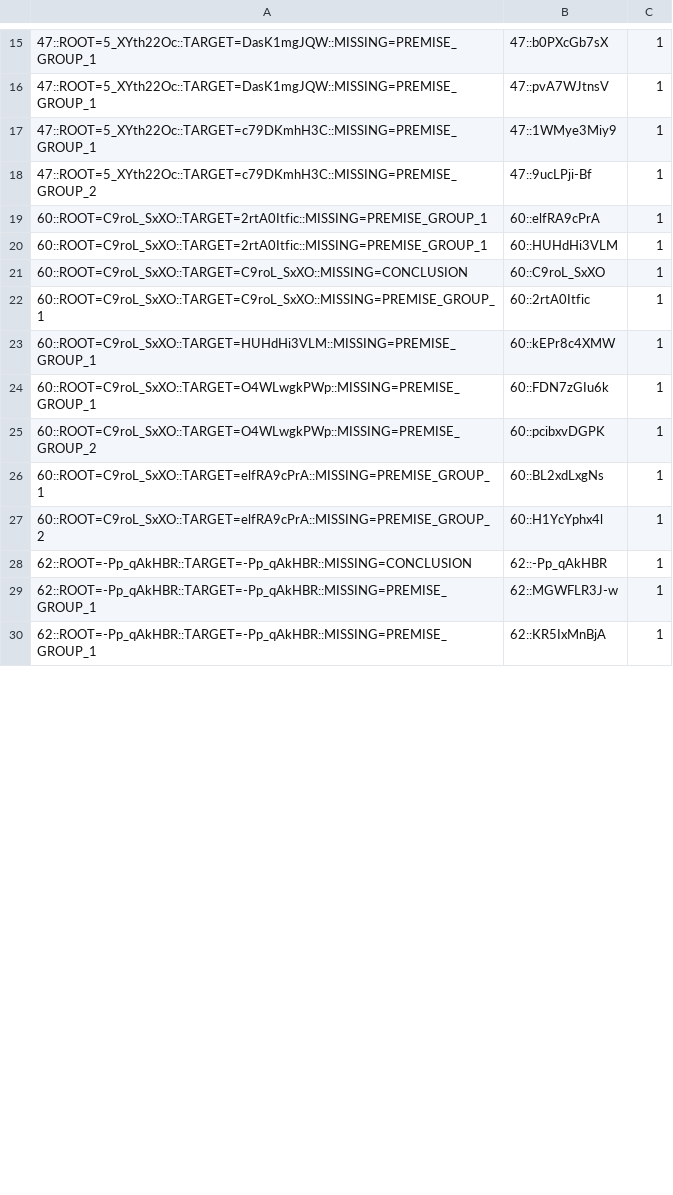
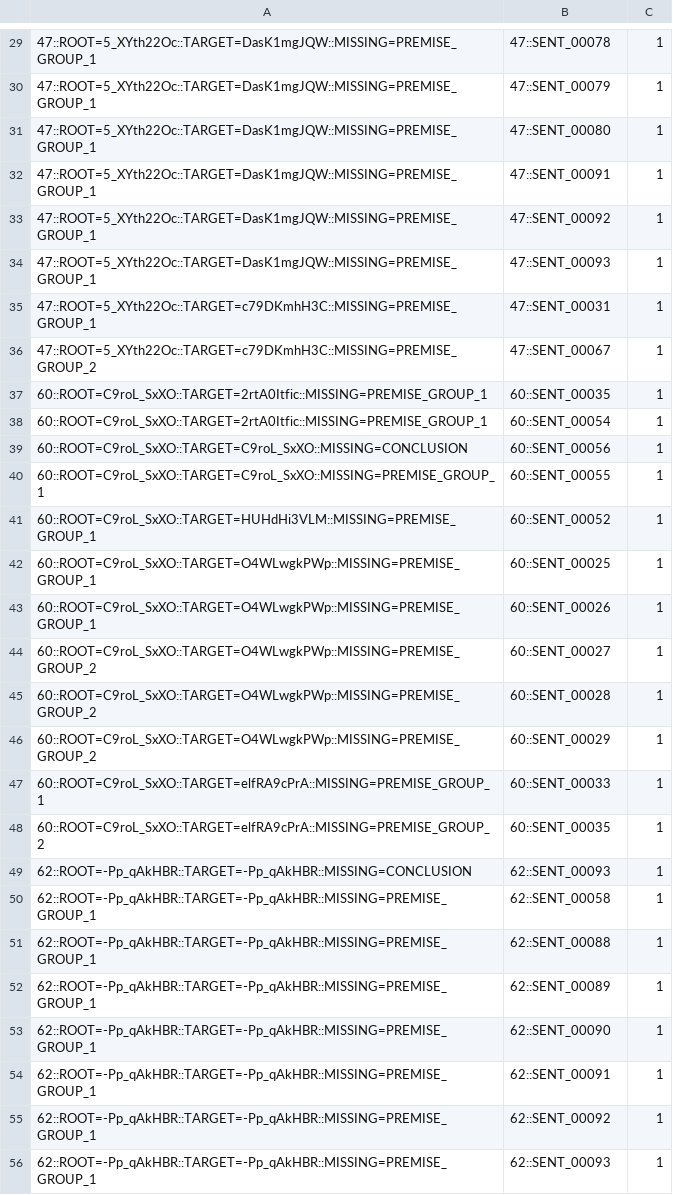
Before and after one commit to luisedmundo354/legalpaca, a TSV file: corporate_reorganization/data/final_annotations_gold/processed/qrels/val.tsv, drawn as a sheet; only a part is shown, gaps mark what is left out; the diff covers the shown part only.

```diff
--- a/corporate_reorganization/data/final_annotations_gold/processed/qrels/val.tsv
+++ b/corporate_reorganization/data/final_annotations_gold/processed/qrels/val.tsv
@@ -15,16 +29,28 @@
-47::ROOT=5_XYth22Oc::TARGET=DasK1mgJQW::MISSING=PREMISE_GROUP_1	47::b0PXcGb7sX	1
-47::ROOT=5_XYth22Oc::TARGET=DasK1mgJQW::MISSING=PREMISE_GROUP_1	47::pvA7WJtnsV	1
-47::ROOT=5_XYth22Oc::TARGET=c79DKmhH3C::MISSING=PREMISE_GROUP_1	47::1WMye3Miy9	1
-47::ROOT=5_XYth22Oc::TARGET=c79DKmhH3C::MISSING=PREMISE_GROUP_2	47::9ucLPji-Bf	1
-60::ROOT=C9roL_SxXO::TARGET=2rtA0Itfic::MISSING=PREMISE_GROUP_1	60::elfRA9cPrA	1
-60::ROOT=C9roL_SxXO::TARGET=2rtA0Itfic::MISSING=PREMISE_GROUP_1	60::HUHdHi3VLM	1
-60::ROOT=C9roL_SxXO::TARGET=C9roL_SxXO::MISSING=CONCLUSION	60::C9roL_SxXO	1
-60::ROOT=C9roL_SxXO::TARGET=C9roL_SxXO::MISSING=PREMISE_GROUP_1	60::2rtA0Itfic	1
-60::ROOT=C9roL_SxXO::TARGET=HUHdHi3VLM::MISSING=PREMISE_GROUP_1	60::kEPr8c4XMW	1
-60::ROOT=C9roL_SxXO::TARGET=O4WLwgkPWp::MISSING=PREMISE_GROUP_1	60::FDN7zGIu6k	1
-60::ROOT=C9roL_SxXO::TARGET=O4WLwgkPWp::MISSING=PREMISE_GROUP_2	60::pcibxvDGPK	1
-60::ROOT=C9roL_SxXO::TARGET=elfRA9cPrA::MISSING=PREMISE_GROUP_1	60::BL2xdLxgNs	1
-60::ROOT=C9roL_SxXO::TARGET=elfRA9cPrA::MISSING=PREMISE_GROUP_2	60::H1YcYphx4l	1
-62::ROOT=-Pp_qAkHBR::TARGET=-Pp_qAkHBR::MISSING=CONCLUSION	62::-Pp_qAkHBR	1
-62::ROOT=-Pp_qAkHBR::TARGET=-Pp_qAkHBR::MISSING=PREMISE_GROUP_1	62::MGWFLR3J-w	1
-62::ROOT=-Pp_qAkHBR::TARGET=-Pp_qAkHBR::MISSING=PREMISE_GROUP_1	62::KR5IxMnBjA	1
+47::ROOT=5_XYth22Oc::TARGET=DasK1mgJQW::MISSING=PREMISE_GROUP_1	47::SENT_00078	1
+47::ROOT=5_XYth22Oc::TARGET=DasK1mgJQW::MISSING=PREMISE_GROUP_1	47::SENT_00079	1
+47::ROOT=5_XYth22Oc::TARGET=DasK1mgJQW::MISSING=PREMISE_GROUP_1	47::SENT_00080	1
+47::ROOT=5_XYth22Oc::TARGET=DasK1mgJQW::MISSING=PREMISE_GROUP_1	47::SENT_00091	1
+47::ROOT=5_XYth22Oc::TARGET=DasK1mgJQW::MISSING=PREMISE_GROUP_1	47::SENT_00092	1
+47::ROOT=5_XYth22Oc::TARGET=DasK1mgJQW::MISSING=PREMISE_GROUP_1	47::SENT_00093	1
+47::ROOT=5_XYth22Oc::TARGET=c79DKmhH3C::MISSING=PREMISE_GROUP_1	47::SENT_00031	1
+47::ROOT=5_XYth22Oc::TARGET=c79DKmhH3C::MISSING=PREMISE_GROUP_2	47::SENT_00067	1
+60::ROOT=C9roL_SxXO::TARGET=2rtA0Itfic::MISSING=PREMISE_GROUP_1	60::SENT_00035	1
+60::ROOT=C9roL_SxXO::TARGET=2rtA0Itfic::MISSING=PREMISE_GROUP_1	60::SENT_00054	1
+60::ROOT=C9roL_SxXO::TARGET=C9roL_SxXO::MISSING=CONCLUSION	60::SENT_00056	1
+60::ROOT=C9roL_SxXO::TARGET=C9roL_SxXO::MISSING=PREMISE_GROUP_1	60::SENT_00055	1
+60::ROOT=C9roL_SxXO::TARGET=HUHdHi3VLM::MISSING=PREMISE_GROUP_1	60::SENT_00052	1
+60::ROOT=C9roL_SxXO::TARGET=O4WLwgkPWp::MISSING=PREMISE_GROUP_1	60::SENT_00025	1
+60::ROOT=C9roL_SxXO::TARGET=O4WLwgkPWp::MISSING=PREMISE_GROUP_1	60::SENT_00026	1
+60::ROOT=C9roL_SxXO::TARGET=O4WLwgkPWp::MISSING=PREMISE_GROUP_2	60::SENT_00027	1
+60::ROOT=C9roL_SxXO::TARGET=O4WLwgkPWp::MISSING=PREMISE_GROUP_2	60::SENT_00028	1
+60::ROOT=C9roL_SxXO::TARGET=O4WLwgkPWp::MISSING=PREMISE_GROUP_2	60::SENT_00029	1
+60::ROOT=C9roL_SxXO::TARGET=elfRA9cPrA::MISSING=PREMISE_GROUP_1	60::SENT_00033	1
+60::ROOT=C9roL_SxXO::TARGET=elfRA9cPrA::MISSING=PREMISE_GROUP_2	60::SENT_00035	1
+62::ROOT=-Pp_qAkHBR::TARGET=-Pp_qAkHBR::MISSING=CONCLUSION	62::SENT_00093	1
+62::ROOT=-Pp_qAkHBR::TARGET=-Pp_qAkHBR::MISSING=PREMISE_GROUP_1	62::SENT_00058	1
+62::ROOT=-Pp_qAkHBR::TARGET=-Pp_qAkHBR::MISSING=PREMISE_GROUP_1	62::SENT_00088	1
+62::ROOT=-Pp_qAkHBR::TARGET=-Pp_qAkHBR::MISSING=PREMISE_GROUP_1	62::SENT_00089	1
+62::ROOT=-Pp_qAkHBR::TARGET=-Pp_qAkHBR::MISSING=PREMISE_GROUP_1	62::SENT_00090	1
+62::ROOT=-Pp_qAkHBR::TARGET=-Pp_qAkHBR::MISSING=PREMISE_GROUP_1	62::SENT_00091	1
+62::ROOT=-Pp_qAkHBR::TARGET=-Pp_qAkHBR::MISSING=PREMISE_GROUP_1	62::SENT_00092	1
+62::ROOT=-Pp_qAkHBR::TARGET=-Pp_qAkHBR::MISSING=PREMISE_GROUP_1	62::SENT_00093	1
```
Also changed, not shown: 15 added rows and 20 edited cells elsewhere in this file, corporate_reorganization/data/final_annotations_gold/processed/qrels/test.tsv, 14 other files.
